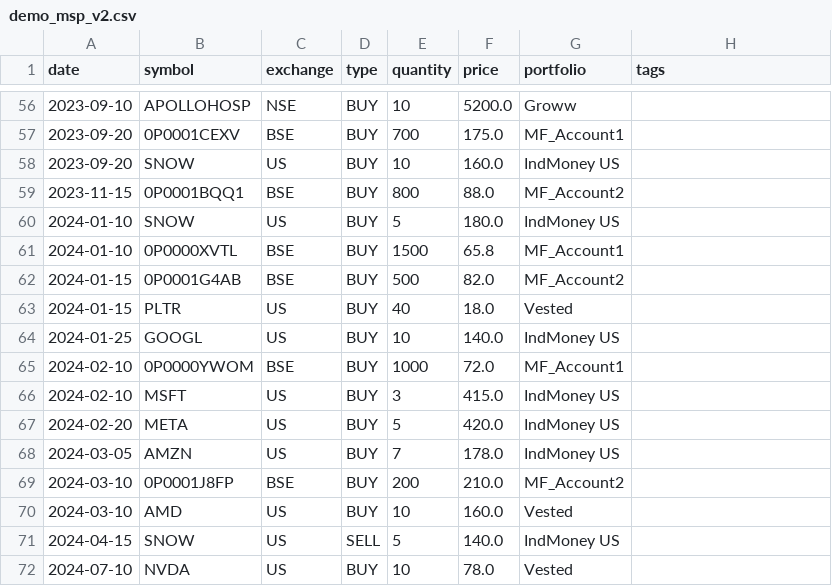
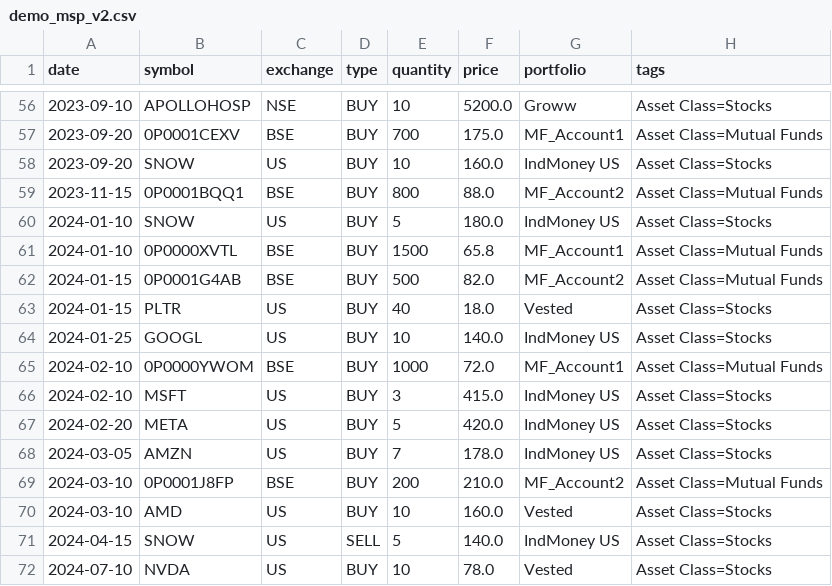
Before and after one commit to Vikash2008/stock-analyzer, a CSV file: data/demo_msp_v2.csv, drawn as a sheet; only a part is shown, gaps mark what is left out; the diff covers the shown part only.

Commit message:
Sign-out modal copy simplified, demo CSV tagged into Stocks/Mutual Funds buckets — 2026-08-13

```diff
--- a/data/demo_msp_v2.csv
+++ b/data/demo_msp_v2.csv
@@ -56,17 +56,17 @@ date,symbol,exchange,type,quantity,price,portfolio,tags
-2023-09-10,APOLLOHOSP,NSE,BUY,10,5200.0,Groww,
-2023-09-20,0P0001CEXV,BSE,BUY,700,175.0,MF_Account1,
-2023-09-20,SNOW,US,BUY,10,160.0,IndMoney US,
-2023-11-15,0P0001BQQ1,BSE,BUY,800,88.0,MF_Account2,
-2024-01-10,SNOW,US,BUY,5,180.0,IndMoney US,
-2024-01-10,0P0000XVTL,BSE,BUY,1500,65.8,MF_Account1,
-2024-01-15,0P0001G4AB,BSE,BUY,500,82.0,MF_Account2,
-2024-01-15,PLTR,US,BUY,40,18.0,Vested,
-2024-01-25,GOOGL,US,BUY,10,140.0,IndMoney US,
-2024-02-10,0P0000YWOM,BSE,BUY,1000,72.0,MF_Account1,
-2024-02-10,MSFT,US,BUY,3,415.0,IndMoney US,
-2024-02-20,META,US,BUY,5,420.0,IndMoney US,
-2024-03-05,AMZN,US,BUY,7,178.0,IndMoney US,
-2024-03-10,0P0001J8FP,BSE,BUY,200,210.0,MF_Account2,
-2024-03-10,AMD,US,BUY,10,160.0,Vested,
-2024-04-15,SNOW,US,SELL,5,140.0,IndMoney US,
-2024-07-10,NVDA,US,BUY,10,78.0,Vested,
+2023-09-10,APOLLOHOSP,NSE,BUY,10,5200.0,Groww,Asset Class=Stocks
+2023-09-20,0P0001CEXV,BSE,BUY,700,175.0,MF_Account1,Asset Class=Mutual Funds
+2023-09-20,SNOW,US,BUY,10,160.0,IndMoney US,Asset Class=Stocks
+2023-11-15,0P0001BQQ1,BSE,BUY,800,88.0,MF_Account2,Asset Class=Mutual Funds
+2024-01-10,SNOW,US,BUY,5,180.0,IndMoney US,Asset Class=Stocks
+2024-01-10,0P0000XVTL,BSE,BUY,1500,65.8,MF_Account1,Asset Class=Mutual Funds
+2024-01-15,0P0001G4AB,BSE,BUY,500,82.0,MF_Account2,Asset Class=Mutual Funds
+2024-01-15,PLTR,US,BUY,40,18.0,Vested,Asset Class=Stocks
+2024-01-25,GOOGL,US,BUY,10,140.0,IndMoney US,Asset Class=Stocks
+2024-02-10,0P0000YWOM,BSE,BUY,1000,72.0,MF_Account1,Asset Class=Mutual Funds
+2024-02-10,MSFT,US,BUY,3,415.0,IndMoney US,Asset Class=Stocks
+2024-02-20,META,US,BUY,5,420.0,IndMoney US,Asset Class=Stocks
+2024-03-05,AMZN,US,BUY,7,178.0,IndMoney US,Asset Class=Stocks
+2024-03-10,0P0001J8FP,BSE,BUY,200,210.0,MF_Account2,Asset Class=Mutual Funds
+2024-03-10,AMD,US,BUY,10,160.0,Vested,Asset Class=Stocks
+2024-04-15,SNOW,US,SELL,5,140.0,IndMoney US,Asset Class=Stocks
+2024-07-10,NVDA,US,BUY,10,78.0,Vested,Asset Class=Stocks
```
Also changed, not shown: 54 edited cells elsewhere in this file, 1 other file.
